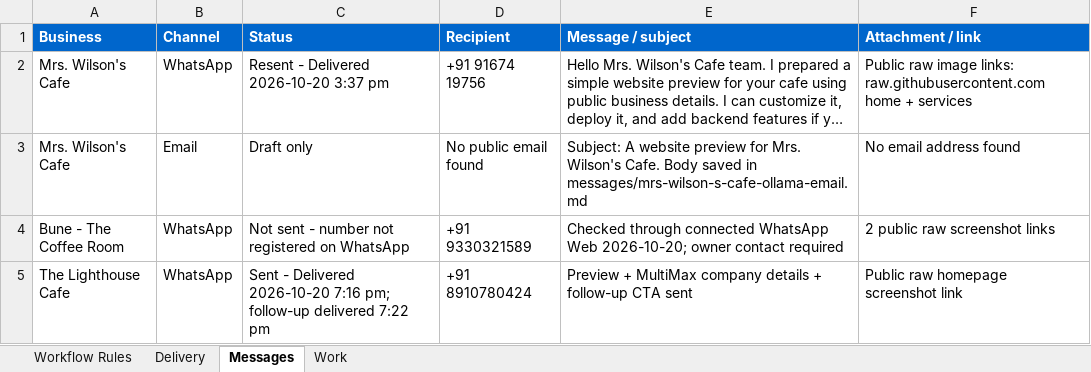
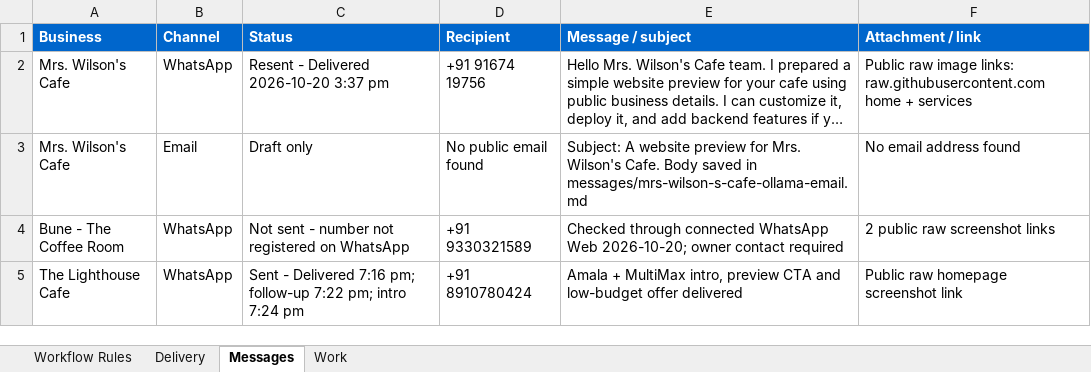
Before and after one commit to amalraj020-a11y/10-am-office-work, an Excel workbook: work/10-am-office-work-tracker.xlsx, sheet Messages, drawn as a sheet; long unchanged cells end in …; values as stored, in another font and other column widths than the file's, no borders; the diff names each change by its address in the sheet, - before the commit and + after, or states it on an @@ line.

Commit message:
Standardize Amala MultiMax outreach introduction

```diff
--- a/work/10-am-office-work-tracker.xlsx (sheet Messages)
+++ b/work/10-am-office-work-tracker.xlsx (sheet Messages)
-C5 (Status): …- Delivered 2026-10-20 7:16 pm; follow-up delivered 7:22 pm
+C5 (Status): …- Delivered 7:16 pm; follow-up 7:22 pm; intro 7:24 pm
-E5 (Message / subject): Preview + MultiMax company details + follow-up CTA sent
+E5 (Message / subject): Amala + MultiMax intro, preview CTA and low-budget offer delivered
```
Also changed, not shown: 3 other files.
